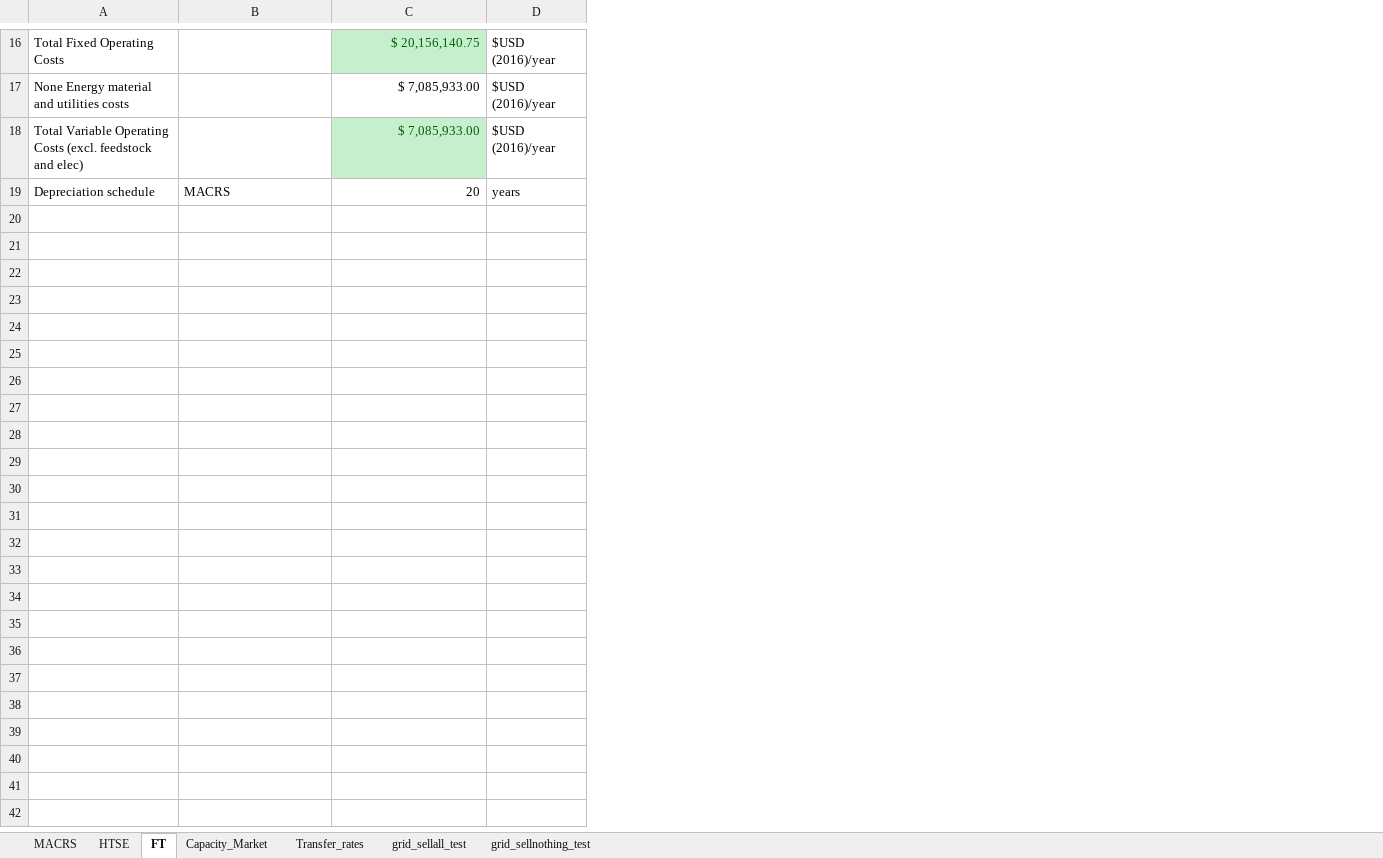
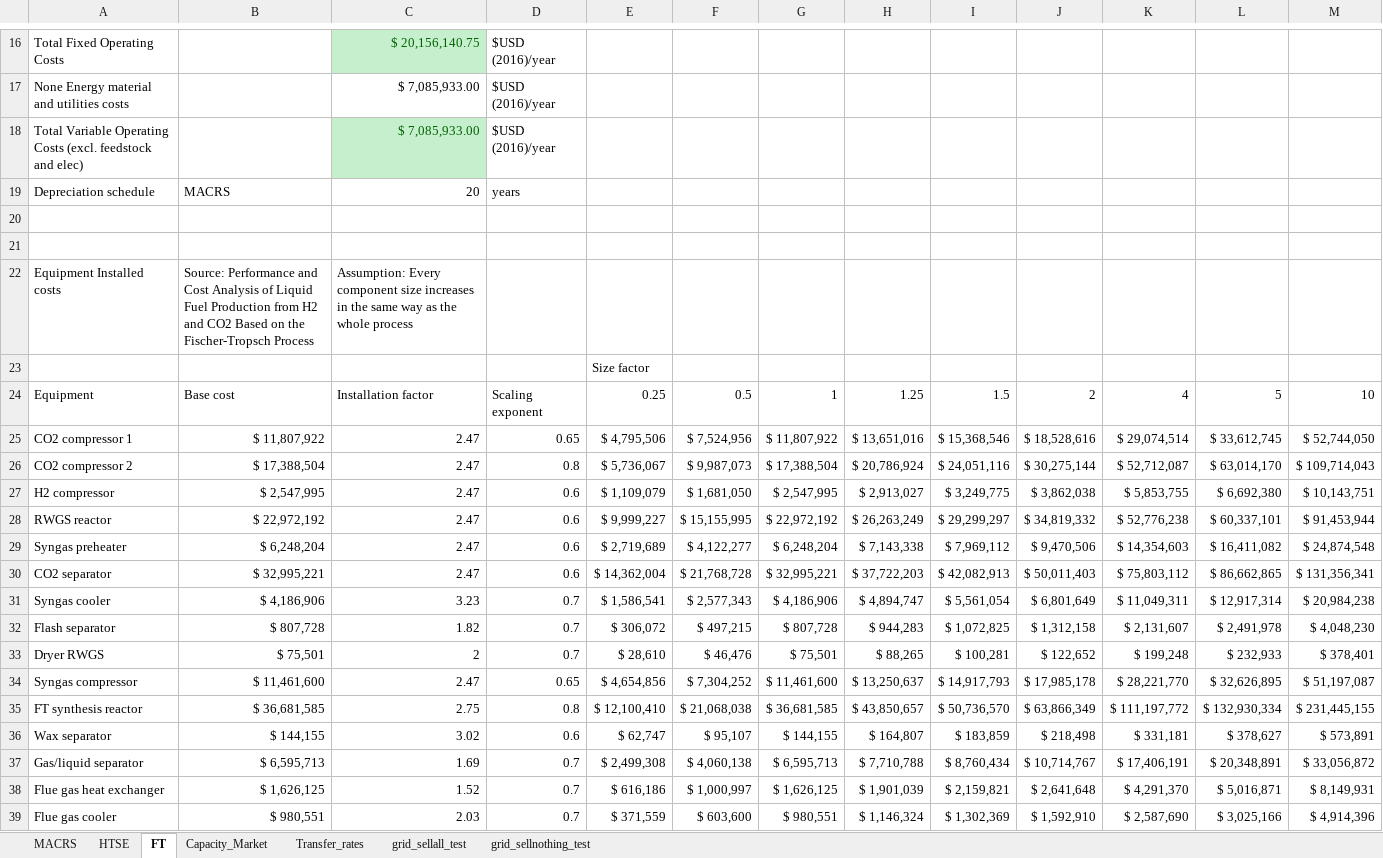
Before and after one commit to idaholab/FORCE, an Excel workbook: use_cases/2022_05/data/synfuels_model_numbers.xlsx, sheet FT, drawn as a sheet; only a part is shown, gaps mark what is left out; values as stored, in another font and other column widths than the file's, no borders; charts and pictures not drawn; the diff covers the shown part only; the diff names each change by its address in the sheet, - before the commit and + after, or states it on an @@ line.

Commit message:
Regression for FT process scaling factor

```diff
--- a/use_cases/2022_05/data/synfuels_model_numbers.xlsx (sheet FT)
+++ b/use_cases/2022_05/data/synfuels_model_numbers.xlsx (sheet FT)
+column E, empty
+column F, empty
+column G, empty
+column H, empty
+column I, empty
+column J, empty
+column K, empty
+column L, empty
+column M, empty
+row 20: (empty)
+row 21: (empty)
+row 22: Equipment Installed costs | Source: Performance and Cost Analysis of Liquid Fuel Production from H2 and CO2 Based on the Fischer-Tropsch Process | Assumption: Every component size increases in the same way as the whole process
+row 23:  |  |  |  | Size factor
+row 24: Equipment | Base cost | Installation factor | Scaling exponent | 0.25 | 0.5 | 1 | 1.25 | 1.5 | 2 | 4 | 5 | 10
+row 25: CO2 compressor 1 | $ 11,807,922 | 2.47 | 0.65 | $ 4,795,506 | $ 7,524,956 | $ 11,807,922 | $ 13,651,016 | $ 15,368,546 | $ 18,528,616 | $ 29,074,514 | $ 33,612,745 | $ 52,744,050
+row 26: CO2 compressor 2 | $ 17,388,504 | 2.47 | 0.8 | $ 5,736,067 | $ 9,987,073 | $ 17,388,504 | $ 20,786,924 | $ 24,051,116 | $ 30,275,144 | $ 52,712,087 | $ 63,014,170 | $ 109,714,043
+row 27: H2 compressor | $ 2,547,995 | 2.47 | 0.6 | $ 1,109,079 | $ 1,681,050 | $ 2,547,995 | $ 2,913,027 | $ 3,249,775 | $ 3,862,038 | $ 5,853,755 | $ 6,692,380 | $ 10,143,751
+row 28: RWGS reactor | $ 22,972,192 | 2.47 | 0.6 | $ 9,999,227 | $ 15,155,995 | $ 22,972,192 | $ 26,263,249 | $ 29,299,297 | $ 34,819,332 | $ 52,776,238 | $ 60,337,101 | $ 91,453,944
+row 29: Syngas preheater | $ 6,248,204 | 2.47 | 0.6 | $ 2,719,689 | $ 4,122,277 | $ 6,248,204 | $ 7,143,338 | $ 7,969,112 | $ 9,470,506 | $ 14,354,603 | $ 16,411,082 | $ 24,874,548
+row 30: CO2 separator | $ 32,995,221 | 2.47 | 0.6 | $ 14,362,004 | $ 21,768,728 | $ 32,995,221 | $ 37,722,203 | $ 42,082,913 | $ 50,011,403 | $ 75,803,112 | $ 86,662,865 | $ 131,356,341
+row 31: Syngas cooler | $ 4,186,906 | 3.23 | 0.7 | $ 1,586,541 | $ 2,577,343 | $ 4,186,906 | $ 4,894,747 | $ 5,561,054 | $ 6,801,649 | $ 11,049,311 | $ 12,917,314 | $ 20,984,238
+row 32: Flash separator | $ 807,728 | 1.82 | 0.7 | $ 306,072 | $ 497,215 | $ 807,728 | $ 944,283 | $ 1,072,825 | $ 1,312,158 | $ 2,131,607 | $ 2,491,978 | $ 4,048,230
+row 33: Dryer RWGS | $ 75,501 | 2 | 0.7 | $ 28,610 | $ 46,476 | $ 75,501 | $ 88,265 | $ 100,281 | $ 122,652 | $ 199,248 | $ 232,933 | $ 378,401
+row 34: Syngas compressor | $ 11,461,600 | 2.47 | 0.65 | $ 4,654,856 | $ 7,304,252 | $ 11,461,600 | $ 13,250,637 | $ 14,917,793 | $ 17,985,178 | $ 28,221,770 | $ 32,626,895 | $ 51,197,087
+row 35: FT synthesis reactor | $ 36,681,585 | 2.75 | 0.8 | $ 12,100,410 | $ 21,068,038 | $ 36,681,585 | $ 43,850,657 | $ 50,736,570 | $ 63,866,349 | $ 111,197,772 | $ 132,930,334 | $ 231,445,155
+row 36: Wax separator | $ 144,155 | 3.02 | 0.6 | $ 62,747 | $ 95,107 | $ 144,155 | $ 164,807 | $ 183,859 | $ 218,498 | $ 331,181 | $ 378,627 | $ 573,891
+row 37: Gas/liquid separator | $ 6,595,713 | 1.69 | 0.7 | $ 2,499,308 | $ 4,060,138 | $ 6,595,713 | $ 7,710,788 | $ 8,760,434 | $ 10,714,767 | $ 17,406,191 | $ 20,348,891 | $ 33,056,872
+row 38: Flue gas heat exchanger | $ 1,626,125 | 1.52 | 0.7 | $ 616,186 | $ 1,000,997 | $ 1,626,125 | $ 1,901,039 | $ 2,159,821 | $ 2,641,648 | $ 4,291,370 | $ 5,016,871 | $ 8,149,931
+row 39: Flue gas cooler | $ 980,551 | 2.03 | 0.7 | $ 371,559 | $ 603,600 | $ 980,551 | $ 1,146,324 | $ 1,302,369 | $ 1,592,910 | $ 2,587,690 | $ 3,025,166 | $ 4,914,396
```
Also changed, not shown: 24 added rows elsewhere in this sheet, charts or pictures.
